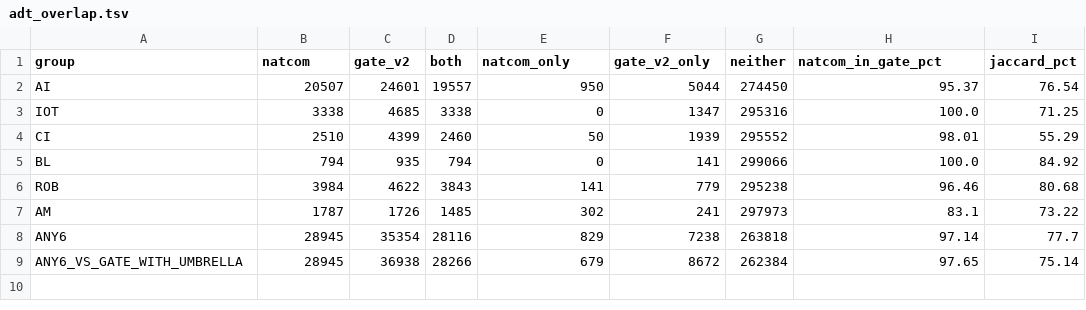
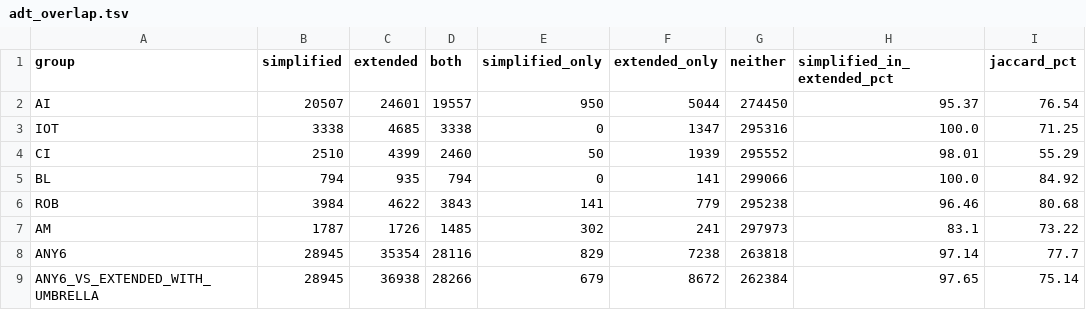
Before and after one commit to KnuxV/sdg-tech-tagger-rs-data, a TSV file: data/summary/adt_overlap.tsv, drawn as a sheet.

```diff
--- a/data/summary/adt_overlap.tsv
+++ b/data/summary/adt_overlap.tsv
@@ -1,2 +1,2 @@
-group	natcom	gate_v2	both	natcom_only	gate_v2_only	neither	natcom_in_gate_pct	jaccard_pct
+group	simplified	extended	both	simplified_only	extended_only	neither	simplified_in_extended_pct	jaccard_pct
 AI	20507	24601	19557	950	5044	274450	95.37	76.54
@@ -8,2 +8,2 @@ AM	1787	1726	1485	302	241	297973	83.1	73.22
 ANY6	28945	35354	28116	829	7238	263818	97.14	77.7
-ANY6_VS_GATE_WITH_UMBRELLA	28945	36938	28266	679	8672	262384	97.65	75.14
+ANY6_VS_EXTENDED_WITH_UMBRELLA	28945	36938	28266	679	8672	262384	97.65	75.14
```
Also changed, not shown: data/summary/adt_by_year.tsv, data/summary/adt_group_field.tsv, 6 other files.
